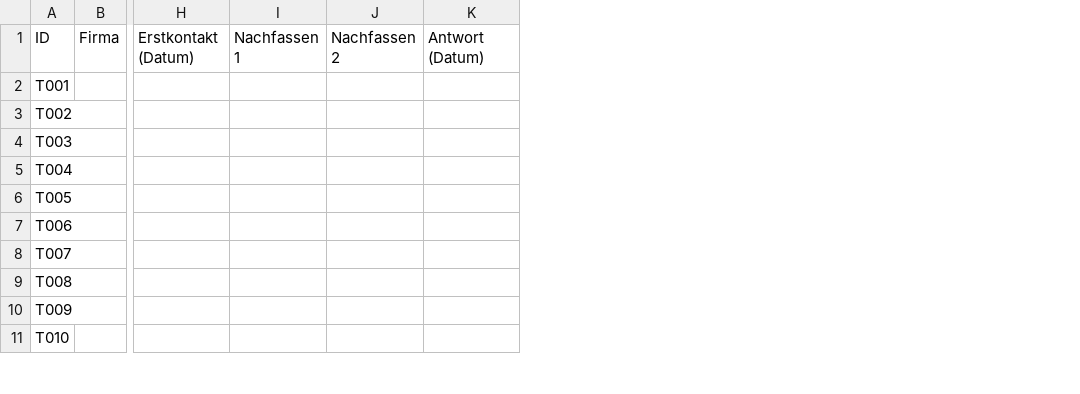
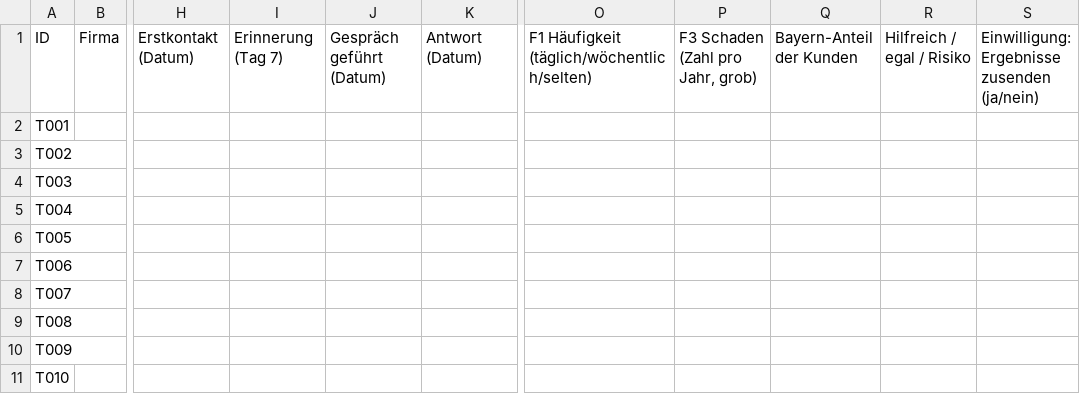
Before and after one commit to emilkrauter4-ui/Platz, a CSV file: vertrieb/kontakte/tracker.csv, drawn as a sheet; only a part is shown, gaps mark what is left out; removed rows and columns are numbered as before the commit, all else as after; the diff names each change by its address in the sheet, - before the commit and + after, or states it on an @@ line.

```diff
--- a/vertrieb/kontakte/tracker.csv
+++ b/vertrieb/kontakte/tracker.csv
-column I, row 1: Nachfassen 1
-column J, row 1: Nachfassen 2
+column I, row 1: Erinnerung (Tag 7)
+column J, row 1: Gespräch geführt (Datum)
+column O, row 1: F1 Häufigkeit (täglich/wöchentlich/selten)
+column P, row 1: F3 Schaden (Zahl pro Jahr, grob)
+column Q, row 1: Bayern-Anteil der Kunden
+column R, row 1: Hilfreich / egal / Risiko
+column S, row 1: Einwilligung: Ergebnisse zusenden (ja/nein)
```
Also changed, not shown: 15 other files.
